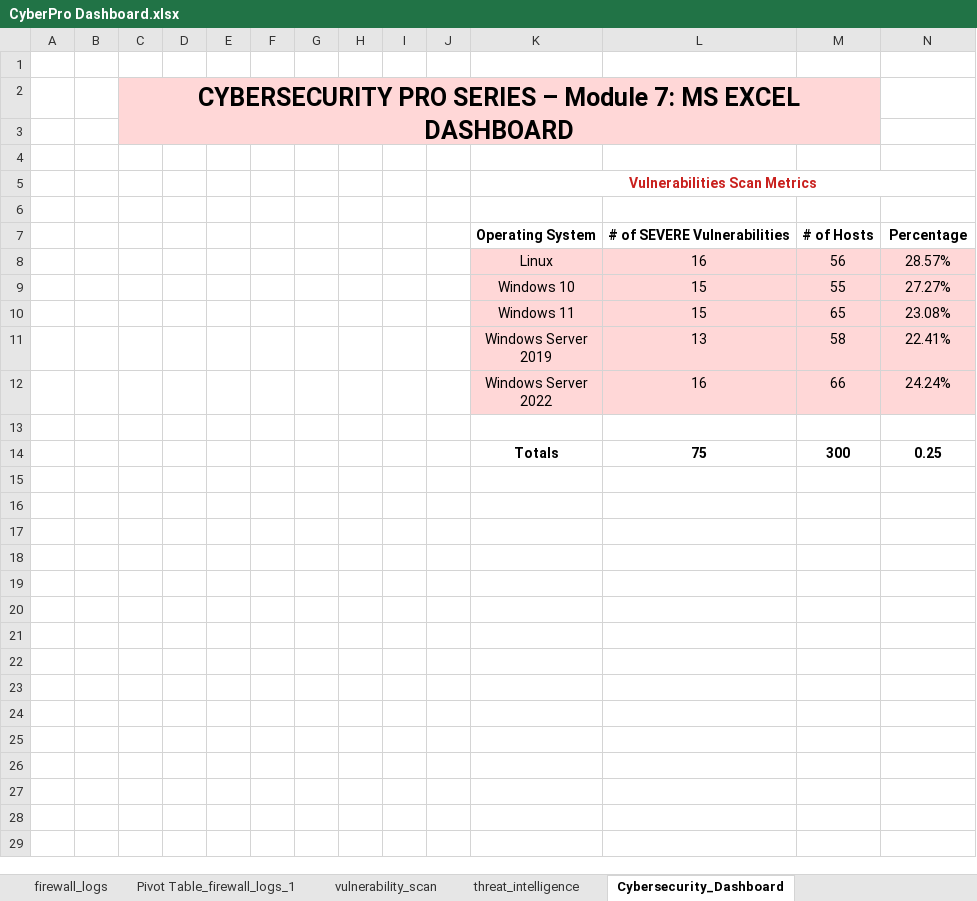
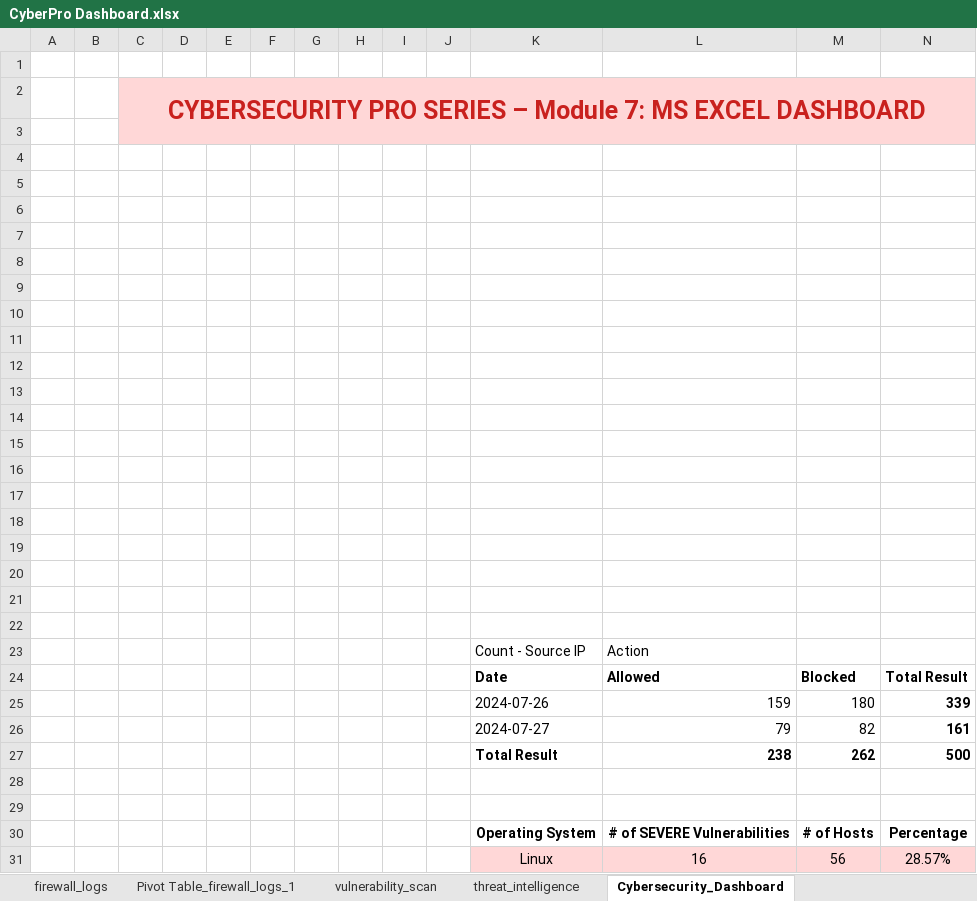
Before and after one commit to Vi-2s-Dk-Foundation/CyperPro2026, an Excel workbook: 7-Excel/CyberPro Dashboard.xlsx, sheet Cybersecurity_Dashboard, drawn as a sheet; only a part is shown; the shorter side is filled out with more unchanged rows; values as stored, in another font and other column widths than the file's, no borders; charts and pictures not drawn; removed rows and columns are numbered as before the commit, all else as after; the diff names each change by its address in the sheet, - before the commit and + after, or states it on an @@ line.

Commit message:
Google Sheets Dashboards Added

```diff
--- a/7-Excel/CyberPro Dashboard.xlsx (sheet Cybersecurity_Dashboard)
+++ b/7-Excel/CyberPro Dashboard.xlsx (sheet Cybersecurity_Dashboard)
-C2 text colour: black
+C2 text colour: #C9211E
-C2:M3 merged
+C2:N3 merged
-N2:N3 fill: none
+N2:N3 fill: #FFD7D7
-K5: Vulnerabilities Scan Metrics
+K5: (empty)
-K5:N5 merged
+row 6: (empty)
+row 7: (empty)
+row 8: (empty)
+row 9: (empty)
+row 10: (empty)
+row 11: (empty)
+row 12: (empty)
+row 13: (empty)
+row 14: (empty)
+row 15: (empty)
+row 16: (empty)
+row 17: (empty)
+row 18: (empty)
+row 19: (empty)
+row 20: (empty)
+row 21: (empty)
+row 22: (empty)
+row 23:  |  |  |  |  |  |  |  |  |  | Count - Source IP | Action
+row 24:  |  |  |  |  |  |  |  |  |  | Date | Allowed | Blocked | Total Result
+row 25:  |  |  |  |  |  |  |  |  |  | 2024-07-26 | 159 | 180 | 339
+row 26:  |  |  |  |  |  |  |  |  |  | 2024-07-27 | 79 | 82 | 161
+row 27:  |  |  |  |  |  |  |  |  |  | Total Result | 238 | 262 | 500
+row 28: (empty)
```
Also changed, not shown: sheet vulnerability_scan, sheet Pivot Table_firewall_logs_1, sheet threat_intelligence, sheet firewall_logs, charts or pictures, 4 other files.
